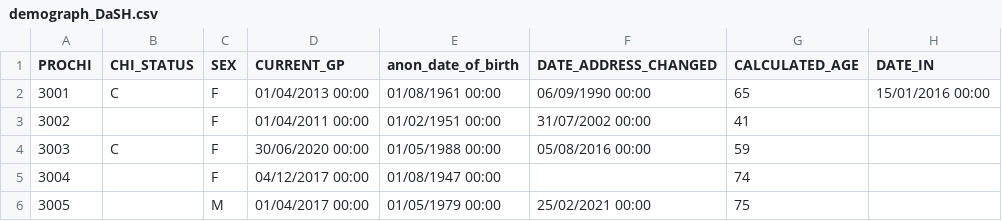
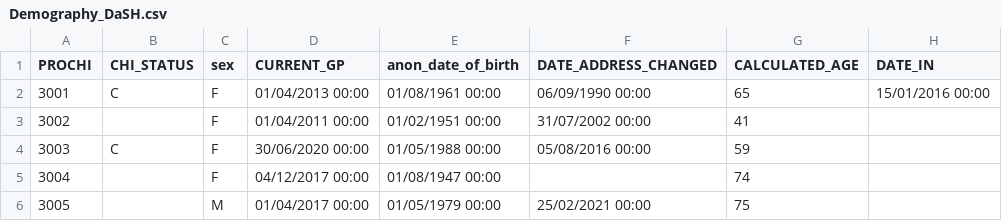
Before and after one commit to HicResearch/ScottishLabData, a CSV file: ExemplarTestData/Demography_DaSH.csv (was ExemplarTestData/demograph_DaSH.csv), drawn as a sheet; only a part is shown; the diff names each change by its address in the sheet, - before the commit and + after, or states it on an @@ line.

```diff
--- a/ExemplarTestData/demograph_DaSH.csv
+++ b/ExemplarTestData/Demography_DaSH.csv
-C1: SEX
+C1: sex
```
Also changed, not shown: ExemplarTestData/Demography_Glasgow.csv, ExemplarTestData/Demography_Lothian.csv, 27 other files.
